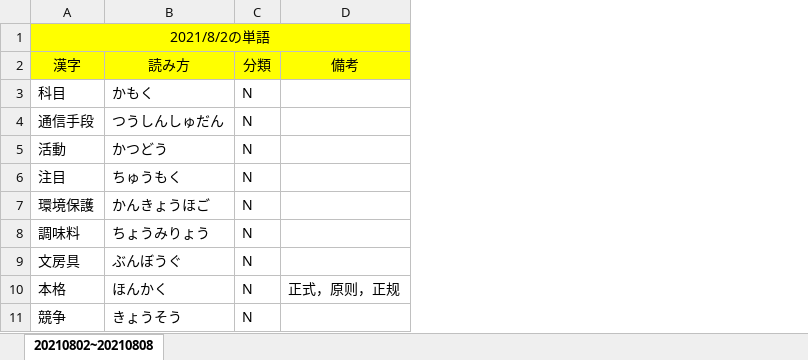
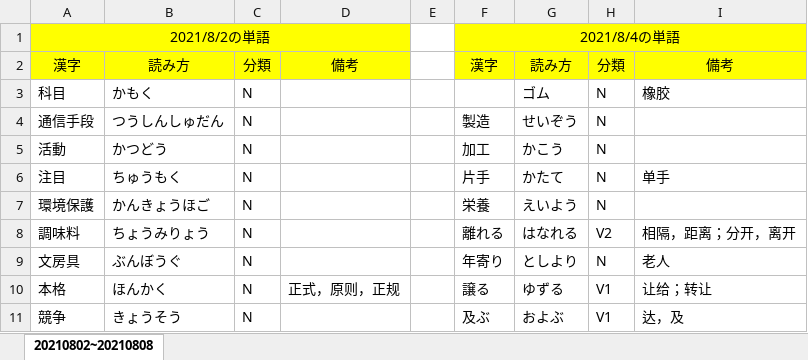
Before and after one commit to Shinrei-Boku/Japanese, an Excel workbook: 8月単語.xlsx, sheet 20210802~20210808, drawn as a sheet; only a part is shown; values as stored, in another font and other column widths than the file's, no borders; the diff names each change by its address in the sheet, - before the commit and + after, or states it on an @@ line.

```diff
--- a/8月単語.xlsx (sheet 20210802~20210808)
+++ b/8月単語.xlsx (sheet 20210802~20210808)
+column E, empty
+column F, rows 1-11: 2021/8/4の単語 | 漢字 |  | 製造 | 加工 | 片手 | 栄養 | 離れる | 年寄り | 譲る | 及ぶ
+column G, rows 2-11: 読み方 | ゴム | せいぞう | かこう | かたて | えいよう | はなれる | としより | ゆずる | およぶ
+column H, rows 2-11: 分類 | N | N | N | N | N | V2 | N | V1 | V1
+column I, rows 2-11: 備考 | 橡胶 |  |  | 单手 |  | 相隔，距离；分开，离开 | 老人 | 让给；转让 | 达，及
```
Also changed, not shown: 日本語勉強のスケジュール.xlsx.
